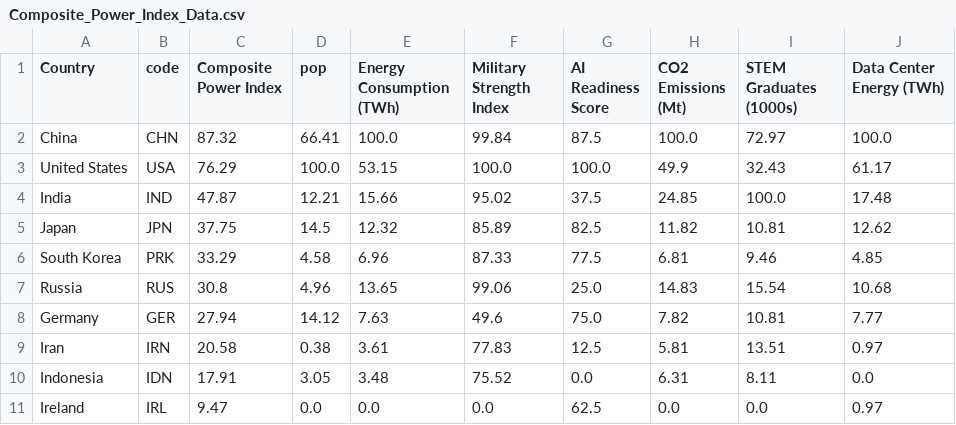
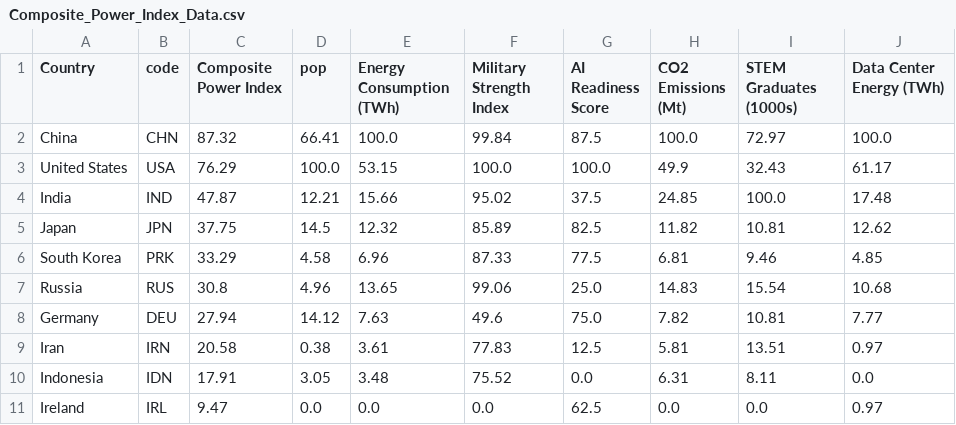
Before and after one commit to ninjaflamingo-2025/data, a CSV file: Composite_Power_Index_Data.csv, drawn as a sheet.

Commit message:
Update Composite_Power_Index_Data.csv

```diff
--- a/Composite_Power_Index_Data.csv
+++ b/Composite_Power_Index_Data.csv
@@ -7,3 +7,3 @@ South Korea,PRK,33.29,4.58,6.96,87.33,77.5,6.81,9.46,4.85
 Russia,RUS,30.8,4.96,13.65,99.06,25.0,14.83,15.54,10.68
-Germany,GER,27.94,14.12,7.63,49.6,75.0,7.82,10.81,7.77
+Germany,DEU,27.94,14.12,7.63,49.6,75.0,7.82,10.81,7.77
 Iran,IRN,20.58,0.38,3.61,77.83,12.5,5.81,13.51,0.97
```
